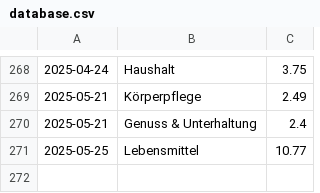
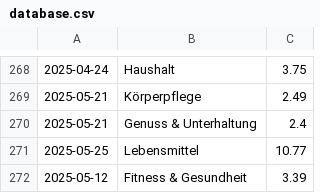
Before and after one commit to home-info/Haushaltsbuch, a CSV file: src/database.csv, drawn as a sheet; only a part is shown, gaps mark what is left out.

Commit message:
Overwrite with new file

```diff
--- a/src/database.csv
+++ b/src/database.csv
@@ -271 +271,2 @@
 2025-05-25,Lebensmittel,10.77
+2025-05-12,Fitness & Gesundheit,3.39
```
